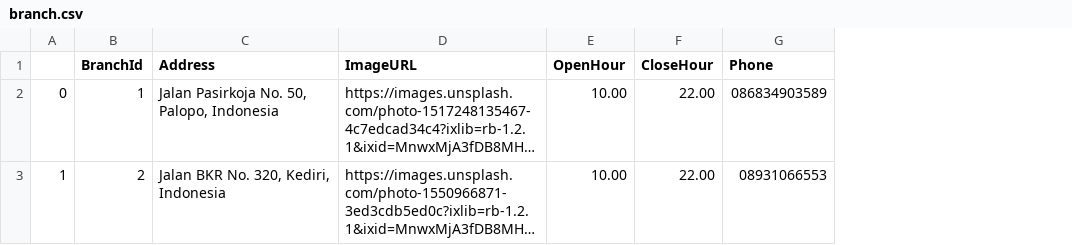
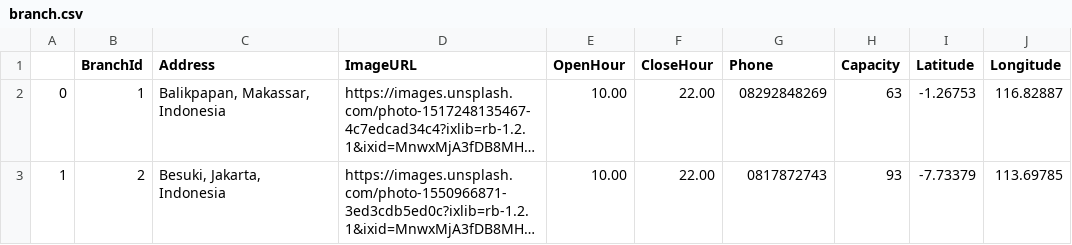
Before and after one commit to AndikaEsPe/JadePanda, a CSV file: resources/branch.csv, drawn as a sheet; long unchanged cells end in …; the diff names each change by its address in the sheet, - before the commit and + after, or states it on an @@ line.

```diff
--- a/resources/branch.csv
+++ b/resources/branch.csv
+column H (Capacity), rows 2-3: 63 | 93
+column I (Latitude), rows 2-3: -1.26753 | -7.73379
+column J (Longitude), rows 2-3: 116.82887 | 113.69785
-C2 (Address): Jalan Pasirkoja No. 50, Palopo, Indonesia
+C2 (Address): Balikpapan, Makassar, Indonesia
-G2 (Phone): 086834903589
+G2 (Phone): 08292848269
-C3 (Address): Jalan BKR No. 320, Kediri, Indonesia
+C3 (Address): Besuki, Jakarta, Indonesia
-G3 (Phone): 08931066553
+G3 (Phone): 0817872743
```
Also changed, not shown: 7 other files.
